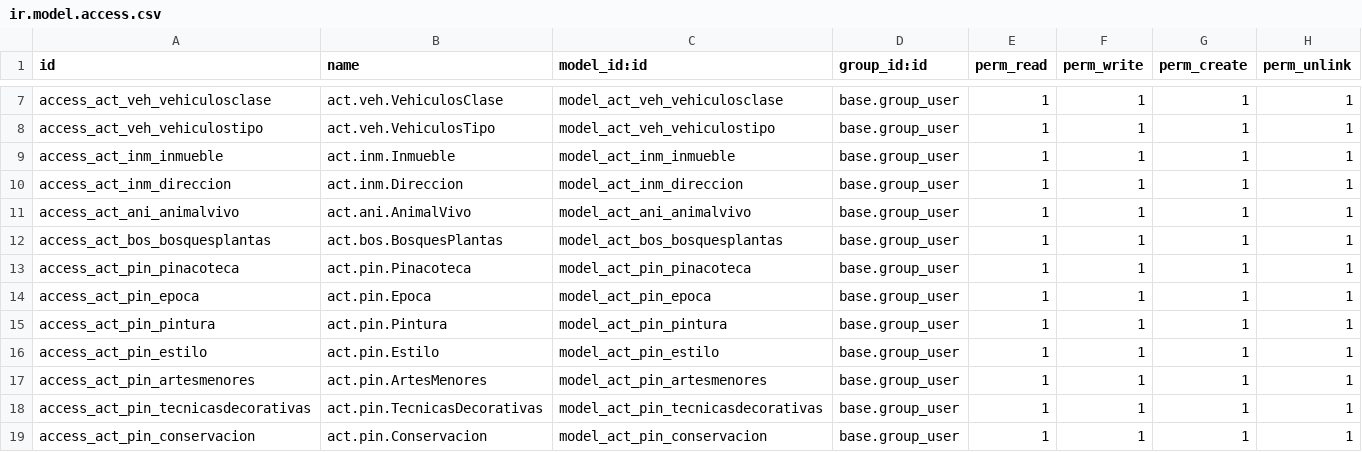
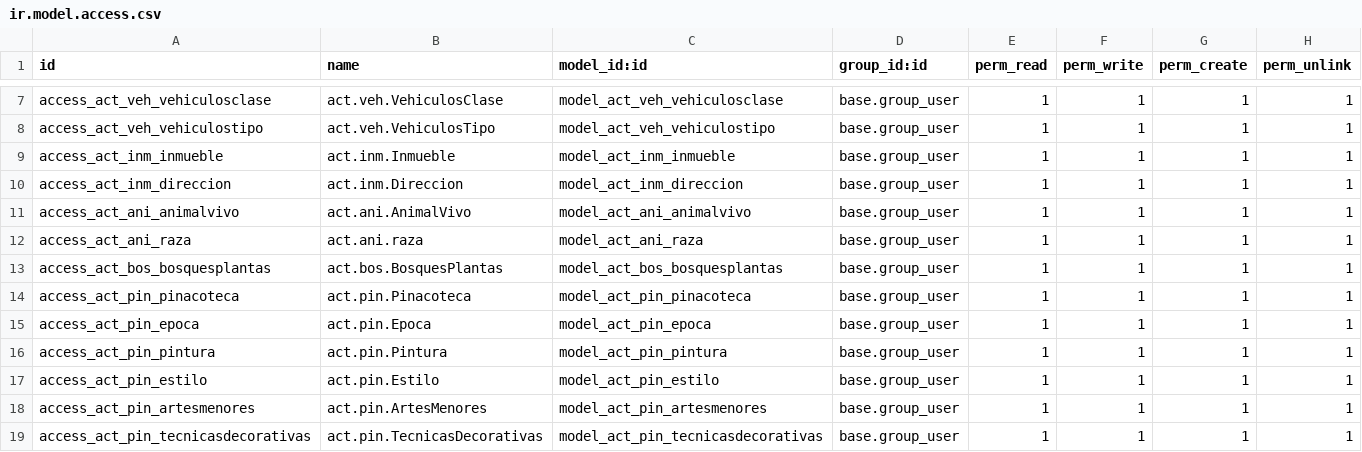
Before and after one commit to RicardoVinicioJara/Bienes, a CSV file: security/ir.model.access.csv, drawn as a sheet; only a part is shown, gaps mark what is left out; the shorter side is filled out with more unchanged rows.

```diff
--- a/security/ir.model.access.csv
+++ b/security/ir.model.access.csv
@@ -11,2 +11,3 @@
 "access_act_ani_animalvivo","act.ani.AnimalVivo","model_act_ani_animalvivo","base.group_user",1,1,1,1
+"access_act_ani_raza","act.ani.raza","model_act_ani_raza","base.group_user",1,1,1,1
 "access_act_bos_bosquesplantas","act.bos.BosquesPlantas","model_act_bos_bosquesplantas","base.group_user",1,1,1,1
```
Also changed, not shown: 16 other files.
